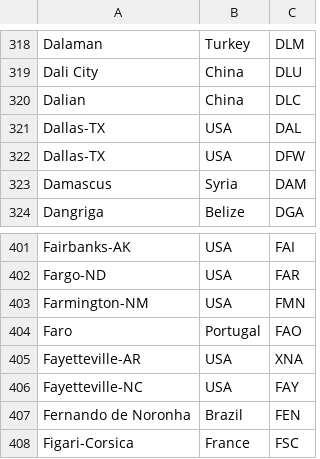
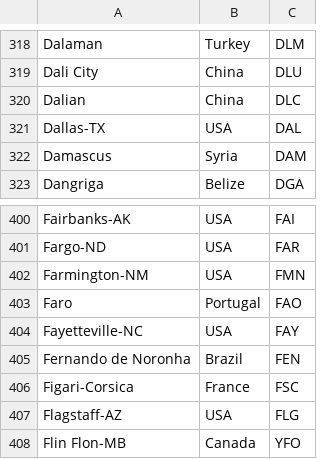
Before and after one commit to uurcan/FlightScheduler, a CSV file: app/src/main/res/raw/city_codes.csv, drawn as a sheet; only a part is shown, gaps mark what is left out; the shorter side is filled out with more unchanged rows; the diff names each change by its address in the sheet, - before the commit and + after, or states it on an @@ line.

```diff
--- a/app/src/main/res/raw/city_codes.csv
+++ b/app/src/main/res/raw/city_codes.csv
-row 322: Dallas-TX | USA | DFW
-row 405: Fayetteville-AR | USA | XNA
```
Also changed, not shown: 15 other files.
